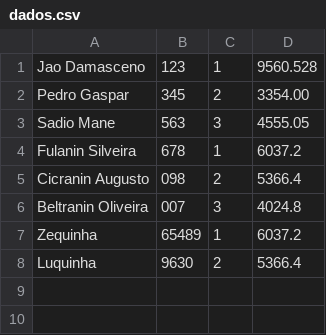
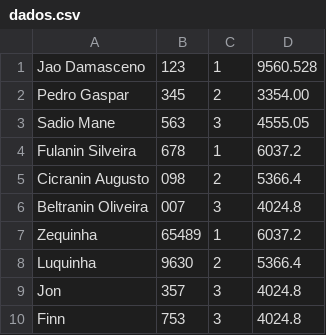
Before and after one commit to igorfgama/company-management, a CSV file: dados.csv, drawn as a sheet; the diff names each change by its address in the sheet, - before the commit and + after, or states it on an @@ line.

Commit message:
adicionando tarefa de obter data do usuário

```diff
--- a/dados.csv
+++ b/dados.csv
+row 9: Jon | 357 | 3 | 4024.8
+row 10: Finn | 753 | 3 | 4024.8
```
Also changed, not shown: 4 other files.
